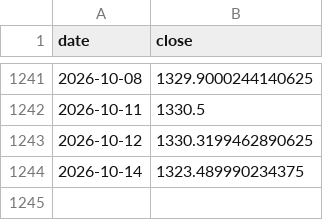
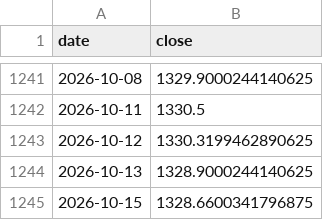
Before and after one commit to marcschaefer5/laenderrisiko-monitor, a CSV file: daten/fx_NI.csv, drawn as a sheet; only a part is shown, gaps mark what is left out; removed rows and columns are numbered as before the commit, all else as after; the diff names each change by its address in the sheet, - before the commit and + after, or states it on an @@ line.

```diff
--- a/daten/fx_NI.csv
+++ b/daten/fx_NI.csv
-row 1244: 2026-10-14 | 1323.489990234375
+row 1244: 2026-10-13 | 1328.9000244140625
+row 1245: 2026-10-15 | 1328.6600341796875
```
Also changed, not shown: daten/aktien_IS.csv, daten/aktien_SA.csv, 29 other files.
